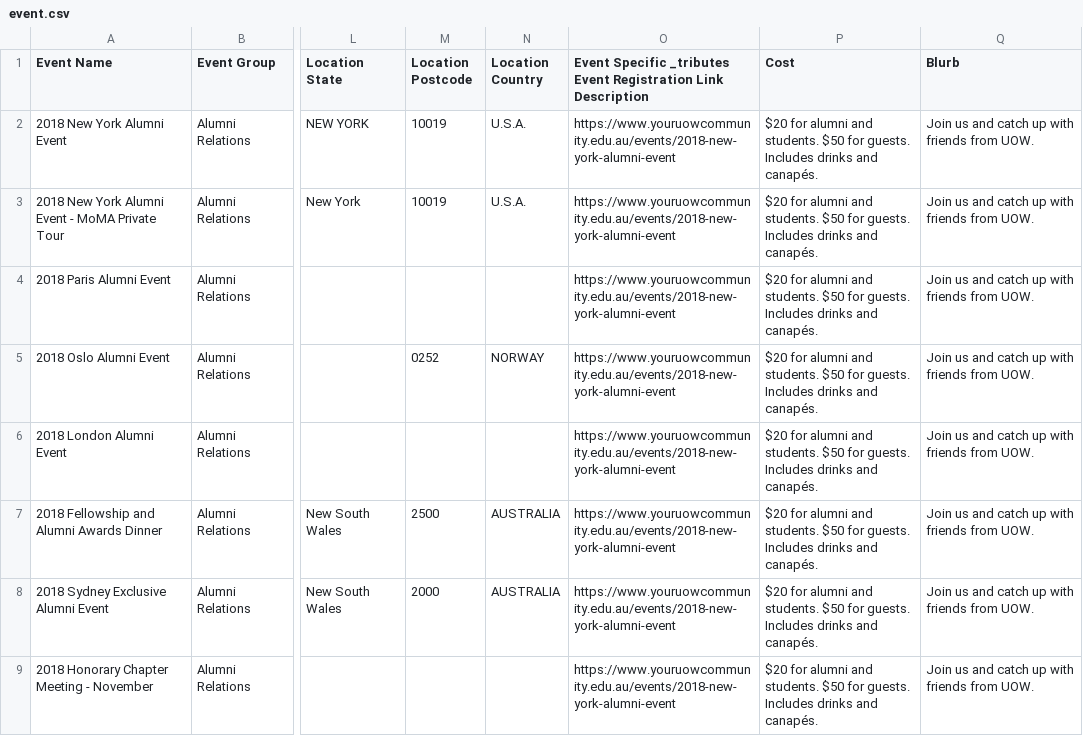
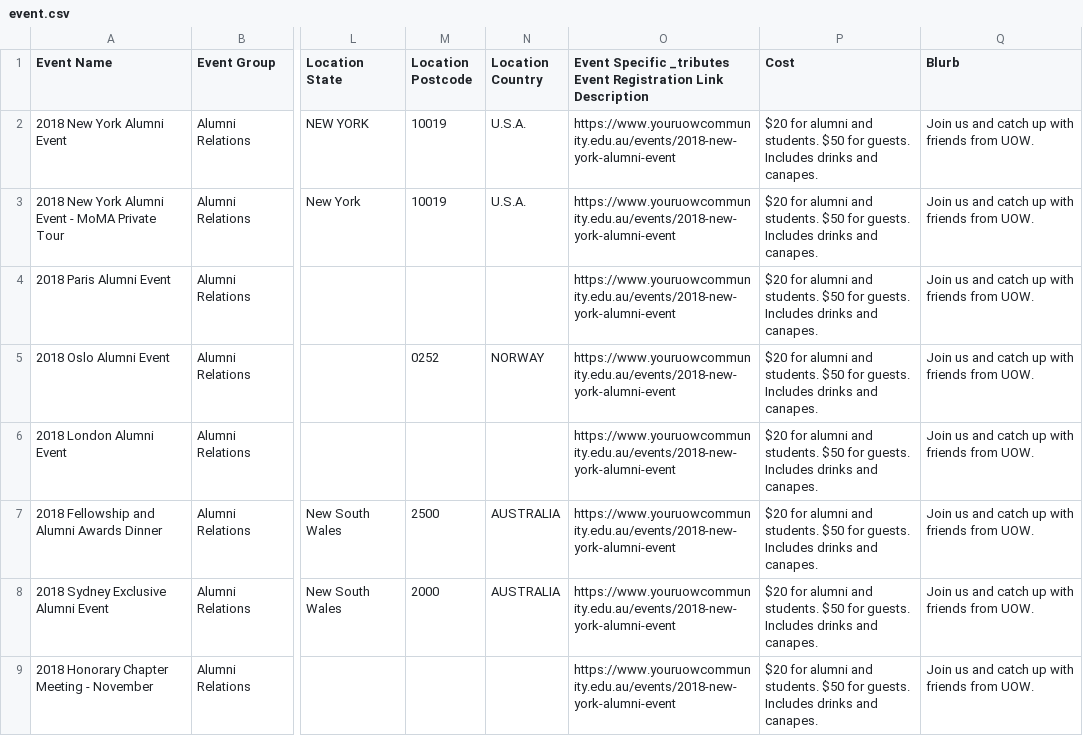
Before and after one commit to cooperbrindle/CSCI321-Project, a CSV file: Backend/sql/event.csv, drawn as a sheet; only a part is shown, gaps mark what is left out; the diff names each change by its address in the sheet, - before the commit and + after, or states it on an @@ line.

Commit message:
canape catastrophy

```diff
--- a/Backend/sql/event.csv
+++ b/Backend/sql/event.csv
-P2:P9 (Cost): …drinks and canapés.
+P2:P9 (Cost): …drinks and canapes.
```
